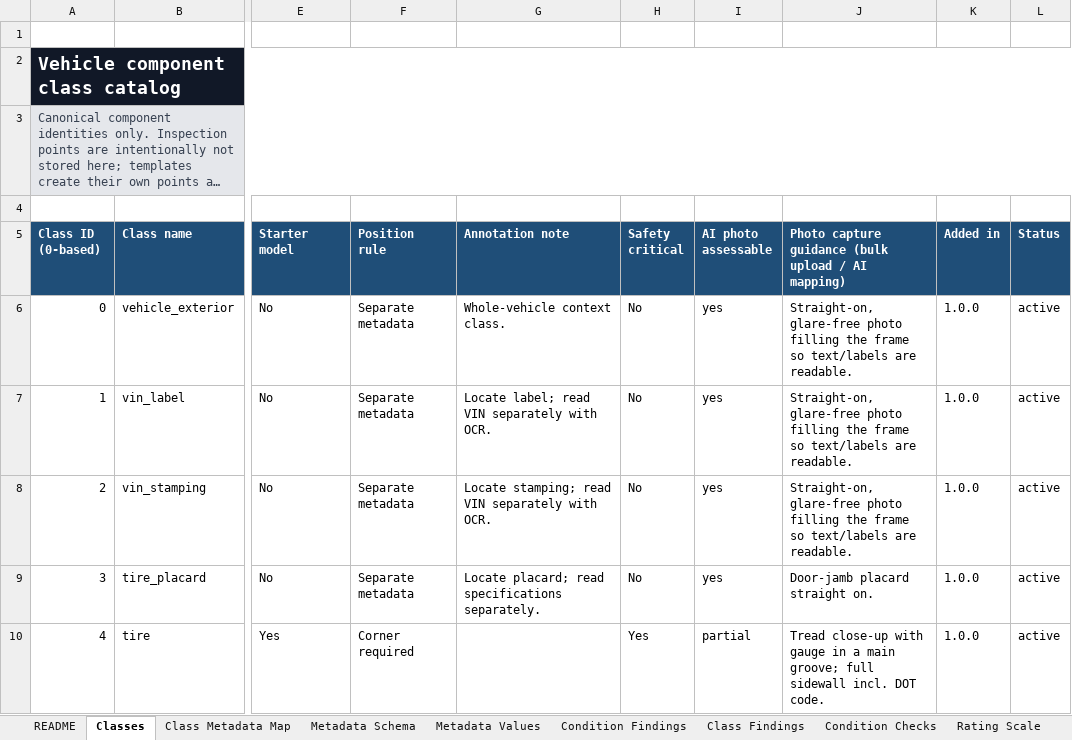
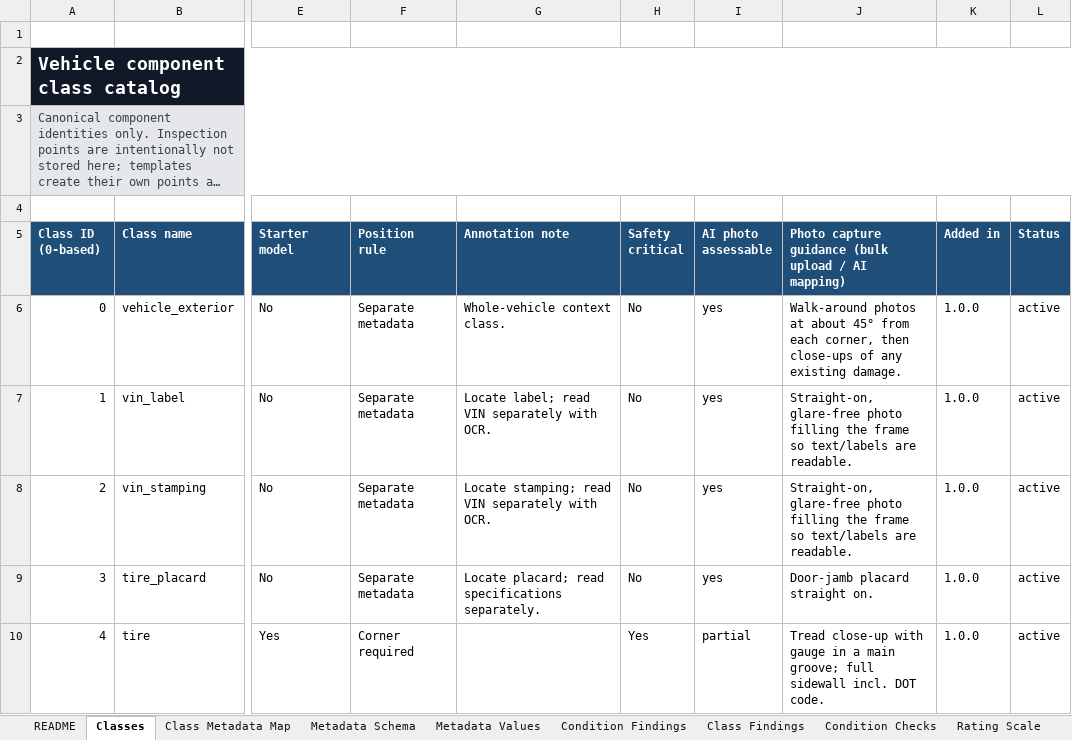
Before and after one commit to wrynchdev/Wrynch-RC1, an Excel workbook: ontology/Vehicle_Component_Classes_Metadata_Ontology_v1.2.xlsx, sheet Classes, drawn as a sheet; only a part is shown, gaps mark what is left out; long unchanged cells end in …; values as stored, in another font and other column widths than the file's, no borders; table styles not drawn; the diff names each change by its address in the sheet, - before the commit and + after, or states it on an @@ line.

```diff
--- a/ontology/Vehicle_Component_Classes_Metadata_Ontology_v1.2.xlsx (sheet Classes)
+++ b/ontology/Vehicle_Component_Classes_Metadata_Ontology_v1.2.xlsx (sheet Classes)
-J6: Straight-on, glare-free photo filling the frame so text/labels are readable.
+J6: Walk-around photos at about 45° from each corner, then close-ups of any existing damage.
```
Also changed, not shown: sheet Class Findings, sheet Condition Checks, sheet Change Log, sheet Condition Findings, sheet Class Metadata Map, sheet Shop Template Map, 1 more sheet, 21 other files.
